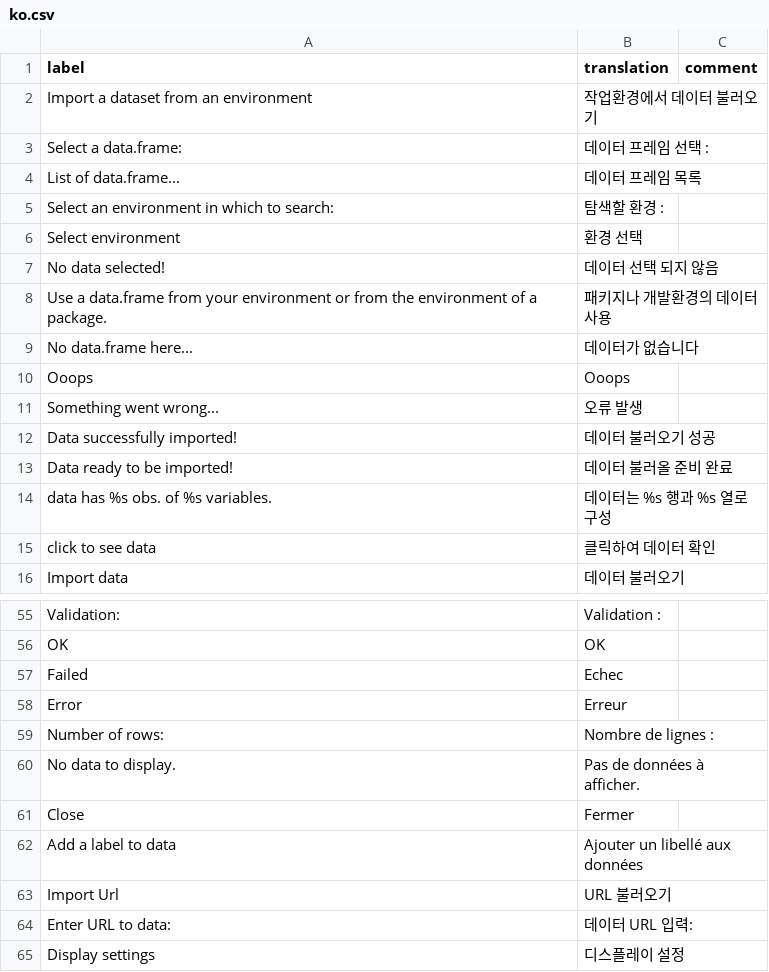
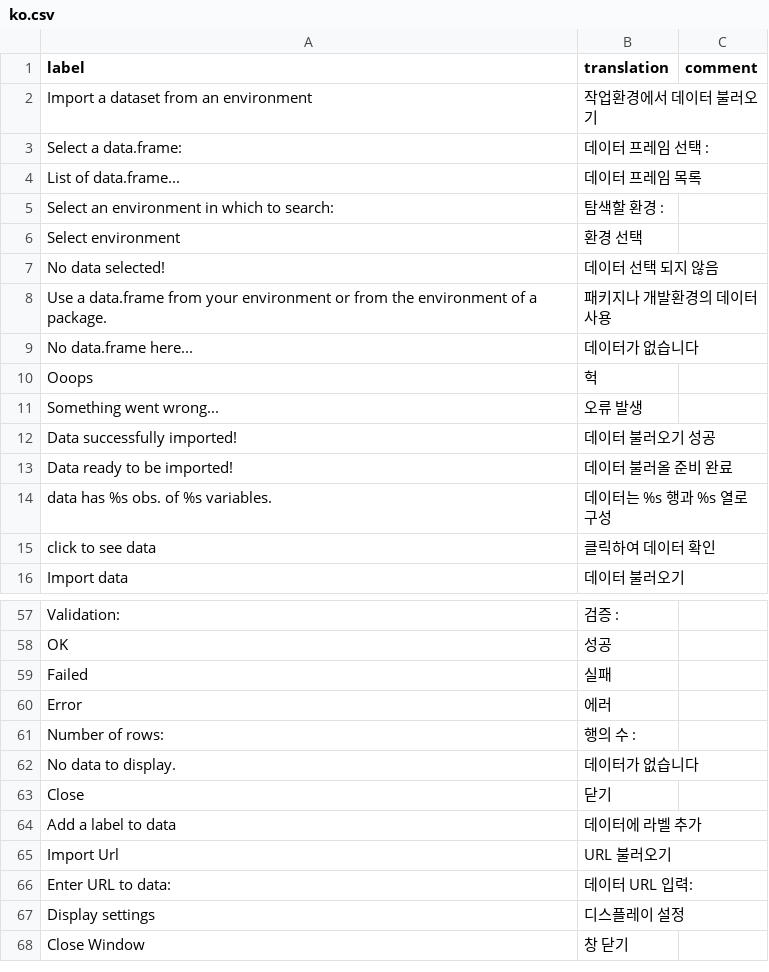
Before and after one commit to statgarten/door, a CSV file: inst/app/www/translations/ko.csv, drawn as a sheet; only a part is shown, gaps mark what is left out; the shorter side is filled out with more unchanged rows; the diff covers the shown part only.

```diff
--- a/inst/app/www/translations/ko.csv
+++ b/inst/app/www/translations/ko.csv
@@ -9,3 +9,3 @@ label,translation,comment
 "No data.frame here...","데이터가 없습니다"
-"Ooops","Ooops"
+"Ooops","헉"
 "Something went wrong...","오류 발생"
@@ -55,9 +57,9 @@ label,translation,comment
-"Validation:","Validation :"
-"OK","OK"
-"Failed","Echec"
-"Error","Erreur"
-"Number of rows:","Nombre de lignes :"
-"No data to display.","Pas de données à afficher."
-"Close","Fermer"
-"Add a label to data","Ajouter un libellé aux données"
+"Validation:","검증 :"
+"OK","성공"
+"Failed","실패"
+"Error","에러"
+"Number of rows:","행의 수 :"
+"No data to display.","데이터가 없습니다"
+"Close","닫기"
+"Add a label to data","데이터에 라벨 추가"
 "Import Url", "URL 불러오기"
```
Also changed, not shown: 43 added rows and 23 edited cells elsewhere in this file, 2 other files.
